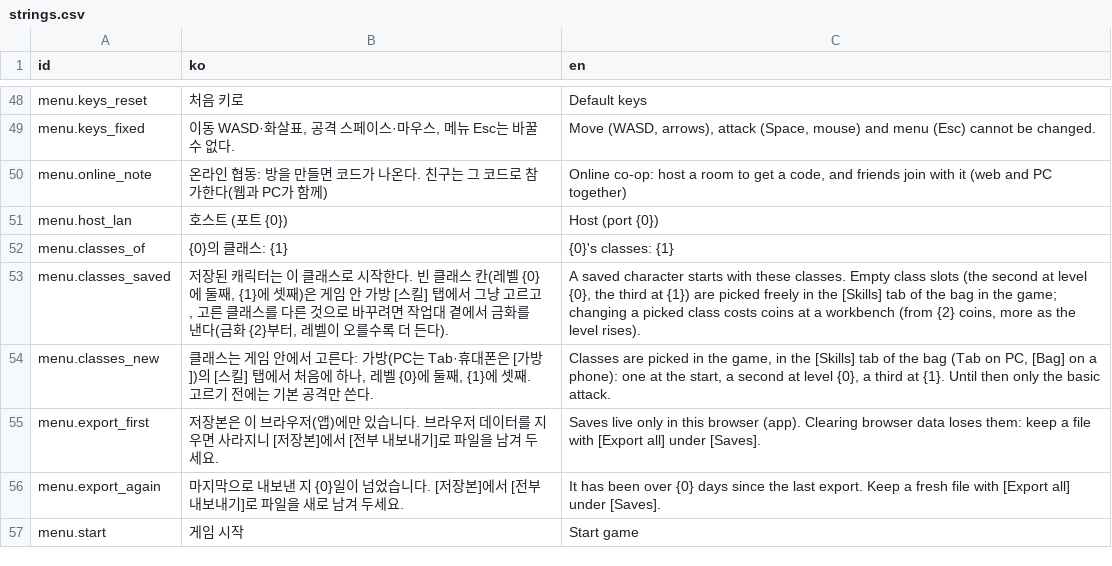
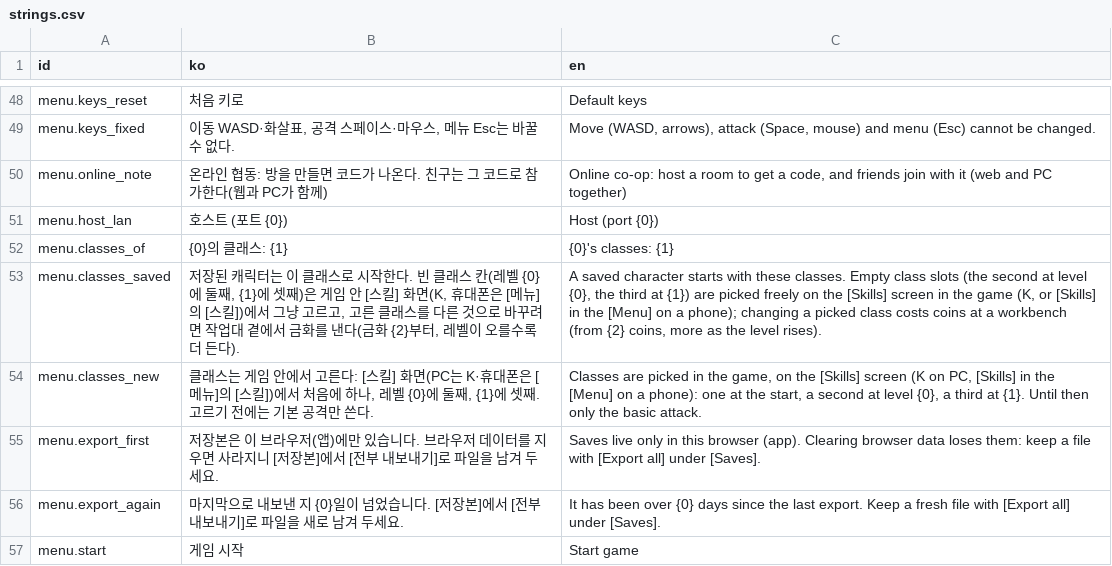
Before and after one commit to LeArc6910/pray-to, a CSV file: Assets/_Project/Data/Strings/strings.csv, drawn as a sheet; only a part is shown, gaps mark what is left out.

Commit message:
Give skills, passives, character, journal and map their own screens
The bag carried thirteen screens. A screen manager now shows one window
at a time: the bag keeps gear and crafting, while skills (K), passives
(P) and character (U) open as one growth group and journal (J) and map
(M) as a records group, each full screen over the darkened world with
its own header and group tabs. Pressing a key again closes its screen
and Escape steps back one layer before leaving the game. G now meets
whatever is near in a fixed order: facing machine, person, merchant,
waypoint list, place of interest, dungeon, chest, anvil, workbench.
Phones get a menu hub of screen buttons beside the bag button. The
old bag tab commands still open the right screen so the checks keep
working.

```diff
--- a/Assets/_Project/Data/Strings/strings.csv
+++ b/Assets/_Project/Data/Strings/strings.csv
@@ -52,4 +52,4 @@ menu.host_lan,호스트 (포트 {0}),Host (port {0})
 menu.classes_of,{0}의 클래스: {1},{0}'s classes: {1}
-menu.classes_saved,"저장된 캐릭터는 이 클래스로 시작한다. 빈 클래스 칸(레벨 {0}에 둘째, {1}에 셋째)은 게임 안 가방 [스킬] 탭에서 그냥 고르고, 고른 클래스를 다른 것으로 바꾸려면 작업대 곁에서 금화를 낸다(금화 {2}부터, 레벨이 오를수록 더 든다).","A saved character starts with these classes. Empty class slots (the second at level {0}, the third at {1}) are picked freely in the [Skills] tab of the bag in the game; changing a picked class costs coins at a workbench (from {2} coins, more as the level rises)."
-menu.classes_new,"클래스는 게임 안에서 고른다: 가방(PC는 Tab·휴대폰은 [가방])의 [스킬] 탭에서 처음에 하나, 레벨 {0}에 둘째, {1}에 셋째. 고르기 전에는 기본 공격만 쓴다.","Classes are picked in the game, in the [Skills] tab of the bag (Tab on PC, [Bag] on a phone): one at the start, a second at level {0}, a third at {1}. Until then only the basic attack."
+menu.classes_saved,"저장된 캐릭터는 이 클래스로 시작한다. 빈 클래스 칸(레벨 {0}에 둘째, {1}에 셋째)은 게임 안 [스킬] 화면(K, 휴대폰은 [메뉴]의 [스킬])에서 그냥 고르고, 고른 클래스를 다른 것으로 바꾸려면 작업대 곁에서 금화를 낸다(금화 {2}부터, 레벨이 오를수록 더 든다).","A saved character starts with these classes. Empty class slots (the second at level {0}, the third at {1}) are picked freely on the [Skills] screen in the game (K, or [Skills] in the [Menu] on a phone); changing a picked class costs coins at a workbench (from {2} coins, more as the level rises)."
+menu.classes_new,"클래스는 게임 안에서 고른다: [스킬] 화면(PC는 K·휴대폰은 [메뉴]의 [스킬])에서 처음에 하나, 레벨 {0}에 둘째, {1}에 셋째. 고르기 전에는 기본 공격만 쓴다.","Classes are picked in the game, on the [Skills] screen (K on PC, [Skills] in the [Menu] on a phone): one at the start, a second at level {0}, a third at {1}. Until then only the basic attack."
 menu.export_first,저장본은 이 브라우저(앱)에만 있습니다. 브라우저 데이터를 지우면 사라지니 [저장본]에서 [전부 내보내기]로 파일을 남겨 두세요.,Saves live only in this browser (app). Clearing browser data loses them: keep a file with [Export all] under [Saves].
```
Also changed, not shown: Assets/_Project/Data/Guide/goals.csv, 28 other files.
